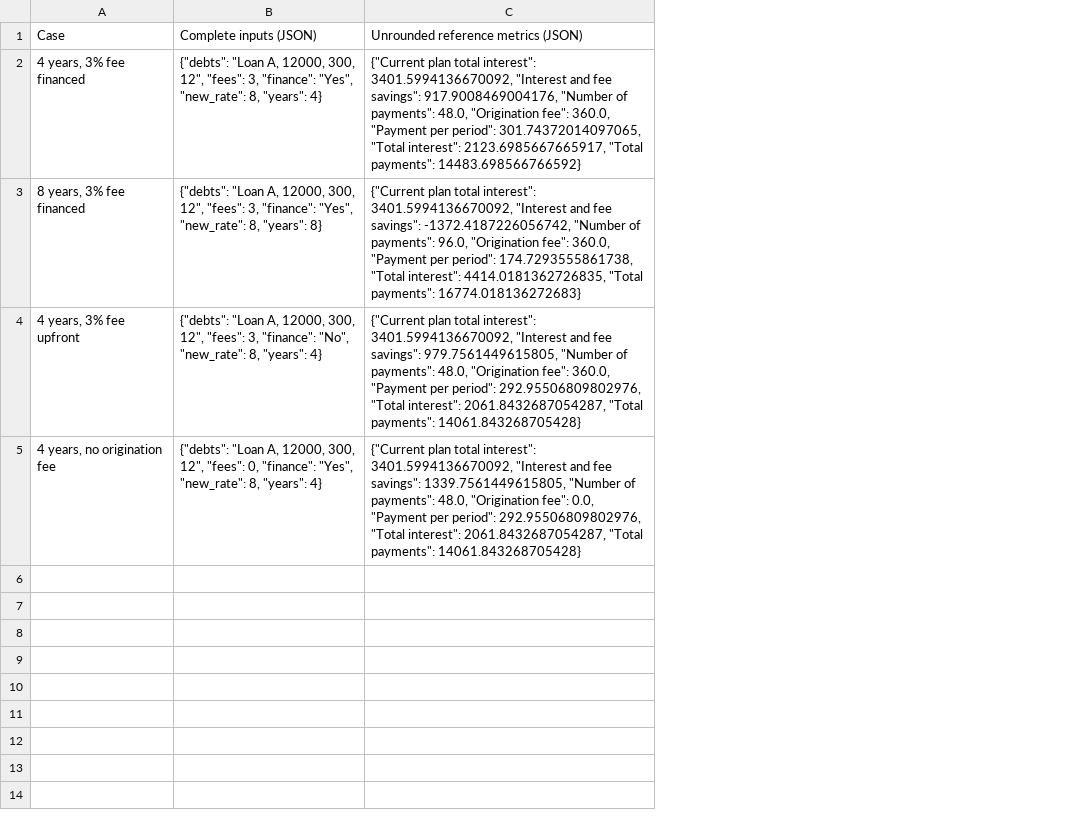
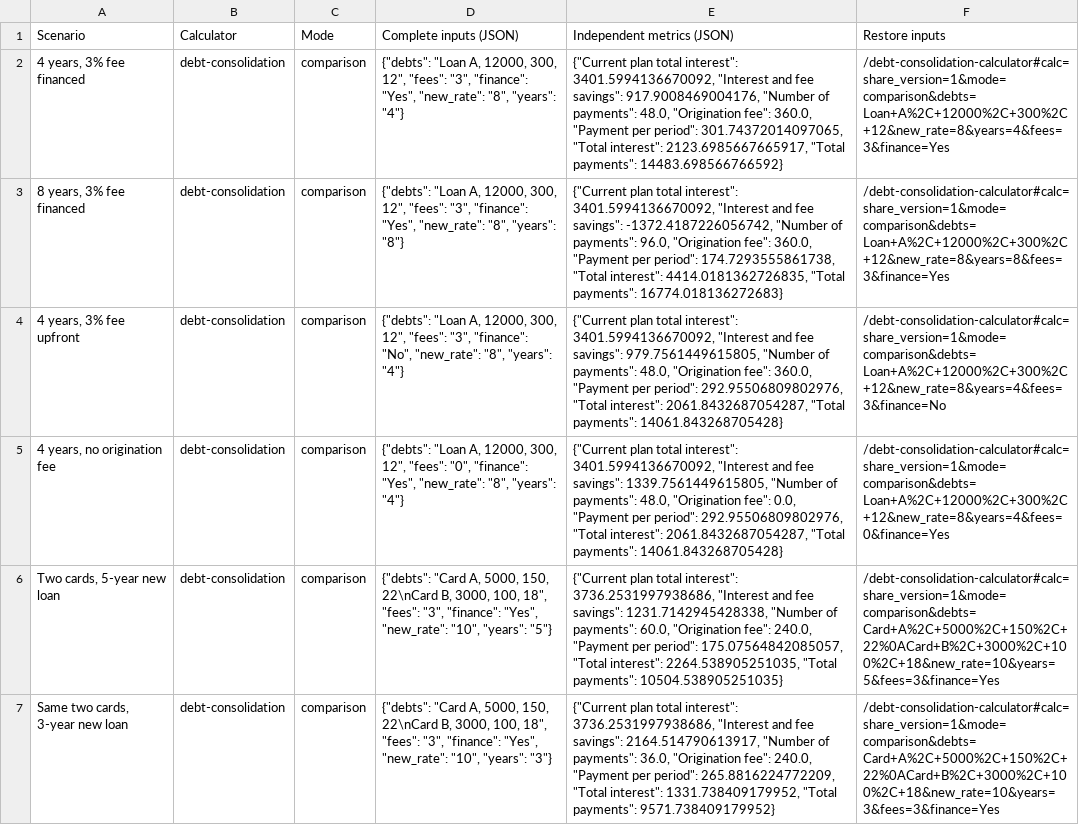
Before and after one commit to joshua880604-web/calculatorfree, a CSV file: public/data/calculation-guides/consolidation-cases.csv, drawn as a sheet; removed rows and columns are numbered as before the commit, all else as after; the diff names each change by its address in the sheet, - before the commit and + after, or states it on an @@ line.

```diff
--- a/public/data/calculation-guides/consolidation-cases.csv
+++ b/public/data/calculation-guides/consolidation-cases.csv
-column B, rows 2-5: {"debts": "Loan A, 12000, 300, 12", "fees": 3, "finance": "Yes", "new_rate": 8, "years": 4} | {"debts": "Loan A, 12000, 300, 12", "fees": 3, "finance": "Yes", "new_rate": 8, "years": 8} | {"debts": "Loan A, 12000, 300, 12", "fees": 3, "finance": "No", "new_rate": 8, "years": 4} | {"debts": "Loan A, 12000, 300, 12", "fees": 0, "finance": "Yes", "new_rate": 8, "years": 4}
+column B, rows 2-5: all debt-consolidation
+column C, rows 2-5: all comparison
+column D, rows 2-5: {"debts": "Loan A, 12000, 300, 12", "fees": "3", "finance": "Yes", "new_rate": "8", "years": "4"} | {"debts": "Loan A, 12000, 300, 12", "fees": "3", "finance": "Yes", "new_rate": "8", "years": "8"} | {"debts": "Loan A, 12000, 300, 12", "fees": "3", "finance": "No", "new_rate": "8", "years": "4"} | {"debts": "Loan A, 12000, 300, 12", "fees": "0", "finance": "Yes", "new_rate": "8", "years": "4"}
+column F, rows 2-5: /debt-consolidation-calculator#calc=share_version=1&mode=comparison&debts=Loan+A%2C+12000%2C+300%2C+12&new_rate=8&years=4&fees=3&finance=Yes | /debt-consolidation-calculator#calc=share_version=1&mode=comparison&debts=Loan+A%2C+12000%2C+300%2C+12&new_rate=8&years=8&fees=3&finance=Yes | /debt-consolidation-calculator#calc=share_version=1&mode=comparison&debts=Loan+A%2C+12000%2C+300%2C+12&new_rate=8&years=4&fees=3&finance=No | /debt-consolidation-calculator#calc=share_version=1&mode=comparison&debts=Loan+A%2C+12000%2C+300%2C+12&new_rate=8&years=4&fees=0&finance=Yes
-row 1: Case | Complete inputs (JSON) | Unrounded reference metrics (JSON)
+row 1: Scenario | Calculator | Mode | Complete inputs (JSON) | Independent metrics (JSON) | Restore inputs
+row 6: Two cards, 5-year new loan | debt-consolidation | comparison | {"debts": "Card A, 5000, 150, 22\nCard B, 3000, 100, 18", "fees": "3", "finance": "Yes", "new_rate": "10", "years": "5"} | {"Current plan total interest": 3736.2531997938686, "Interest and fee savings": 1231.7142945428338, "Number of payments": 60.0, "Origination fee": 240.0, "Payment per period": 175.07564842085057, "Total interest": 2264.538905251035, "Total payments": 10504.538905251035} | /debt-consolidation-calculator#calc=share_version=1&mode=comparison&debts=Card+A%2C+5000%2C+150%2C+22%0ACard+B%2C+3000%2C+100%2C+18&new_rate=10&years=5&fees=3&finance=Yes
+row 7: Same two cards, 3-year new loan | debt-consolidation | comparison | {"debts": "Card A, 5000, 150, 22\nCard B, 3000, 100, 18", "fees": "3", "finance": "Yes", "new_rate": "10", "years": "3"} | {"Current plan total interest": 3736.2531997938686, "Interest and fee savings": 2164.514790613917, "Number of payments": 36.0, "Origination fee": 240.0, "Payment per period": 265.8816224772209, "Total interest": 1331.738409179952, "Total payments": 9571.738409179952} | /debt-consolidation-calculator#calc=share_version=1&mode=comparison&debts=Card+A%2C+5000%2C+150%2C+22%0ACard+B%2C+3000%2C+100%2C+18&new_rate=10&years=3&fees=3&finance=Yes
```
Also changed, not shown: public/data/calculation-guides/equity-cases.csv, public/data/calculation-guides/heloc-cases.csv, 31 other files.
